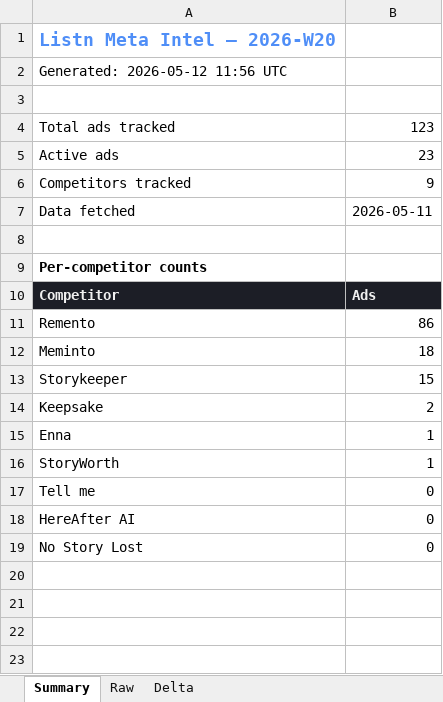
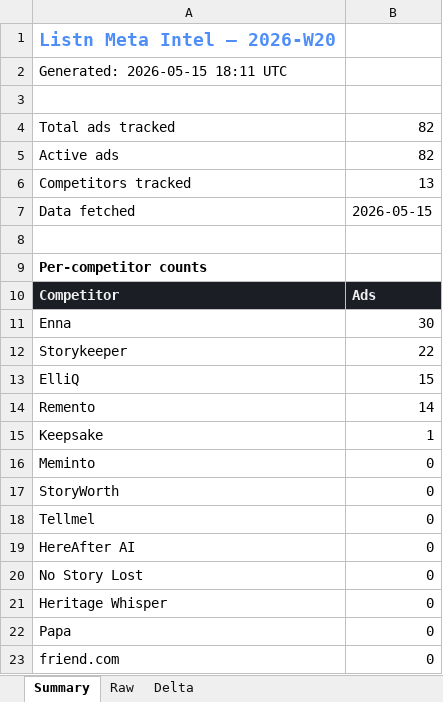
Before and after one commit to divisingh19988-gif/listn-intel, an Excel workbook: reports/meta_intel_2026-W20.xlsx, sheet Summary, drawn as a sheet; values as stored, in another font and other column widths than the file's, no borders; removed rows and columns are numbered as before the commit, all else as after; the diff names each change by its address in the sheet, - before the commit and + after, or states it on an @@ line.

```diff
--- a/reports/meta_intel_2026-W20.xlsx (sheet Summary)
+++ b/reports/meta_intel_2026-W20.xlsx (sheet Summary)
-A2: Generated: 2026-05-12 11:56 UTC
+A2: Generated: 2026-05-15 18:11 UTC
-B4: 123
+B4: 82
-B5: 23
+B5: 82
-B6: 9
+B6: 13
-B7: 2026-05-11
+B7: 2026-05-15
-row 11: Remento | 86
-row 12: Meminto | 18
+row 11: Enna | 30
-B12: 15
+B12: 22
+row 13: ElliQ | 15
+row 14: Remento | 14
-B15: 2
+B15: 1
-row 15: Enna | 1
+row 16: Meminto | 0
-B17: 1
+B17: 0
-A18: Tell me
+A18: Tellmel
+row 21: Heritage Whisper | 0
+row 22: Papa | 0
+row 23: friend.com | 0
```
Also changed, not shown: sheet Raw, sheet Delta, reports/ai_readiness_2026-W20.xlsx, reports/seo_intel_2026-W20.xlsx, 5 other files.
